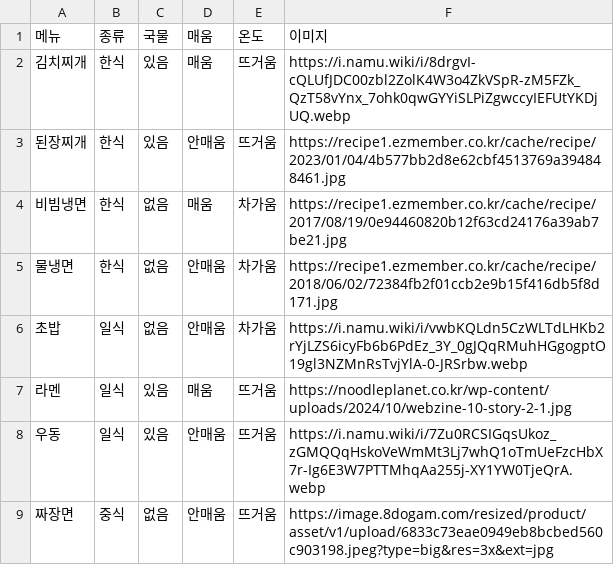
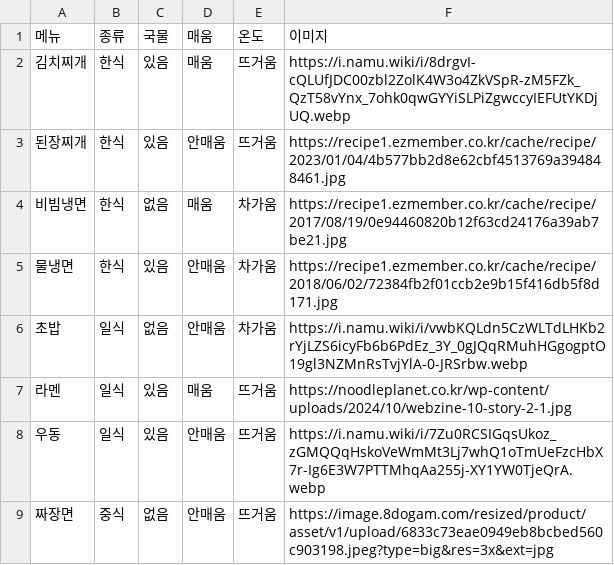
Before and after one commit to rabbit2102/streamexercise, a CSV file: menu.csv, drawn as a sheet; only a part is shown.

Commit message:
Modify 물냉면 to include broth
Updated 물냉면 entry to indicate broth presence.

```diff
--- a/menu.csv
+++ b/menu.csv
@@ -4,3 +4,3 @@
 비빔냉면,한식,없음,매움,차가움,https://recipe1.ezmember.co.kr/cache/recipe/2017/08/19/0e94460820b12f63cd24176a39ab7be21.jpg
-물냉면,한식,없음,안매움,차가움,https://recipe1.ezmember.co.kr/cache/recipe/2018/06/02/72384fb2f01ccb2e9b15f416db5f8d171.jpg
+물냉면,한식,있음,안매움,차가움,https://recipe1.ezmember.co.kr/cache/recipe/2018/06/02/72384fb2f01ccb2e9b15f416db5f8d171.jpg
 초밥,일식,없음,안매움,차가움,https://i.namu.wiki/i/vwbKQLdn5CzWLTdLHKb2rYjLZS6icyFb6b6PdEz_3Y_0gJQqRMuhHGgogptO19gl3NZMnRsTvjYlA-0-JRSrbw.webp
```
